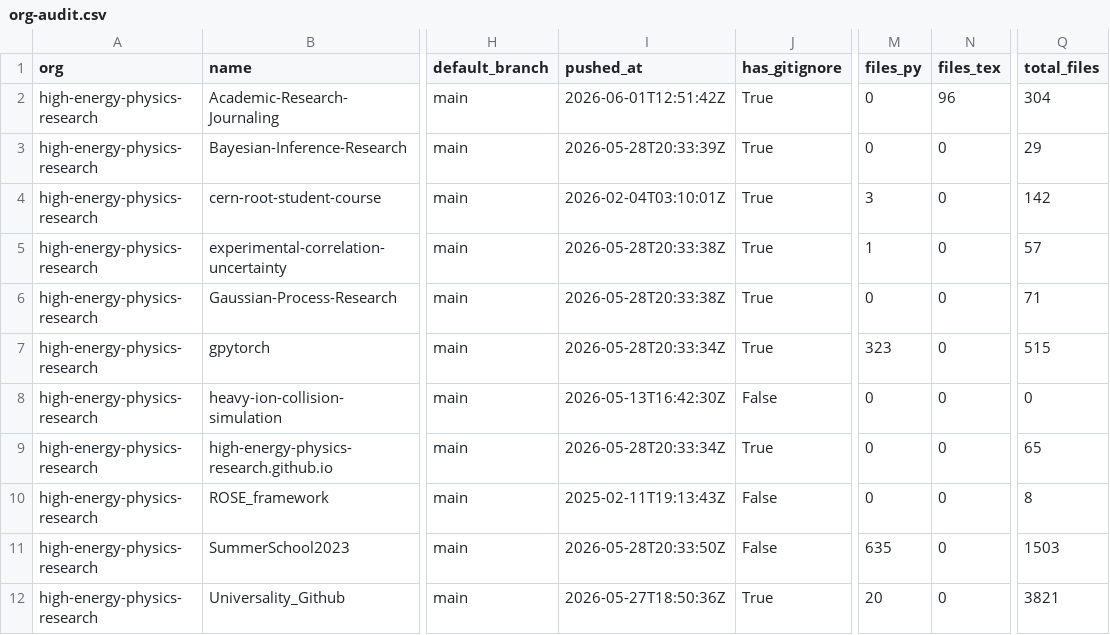
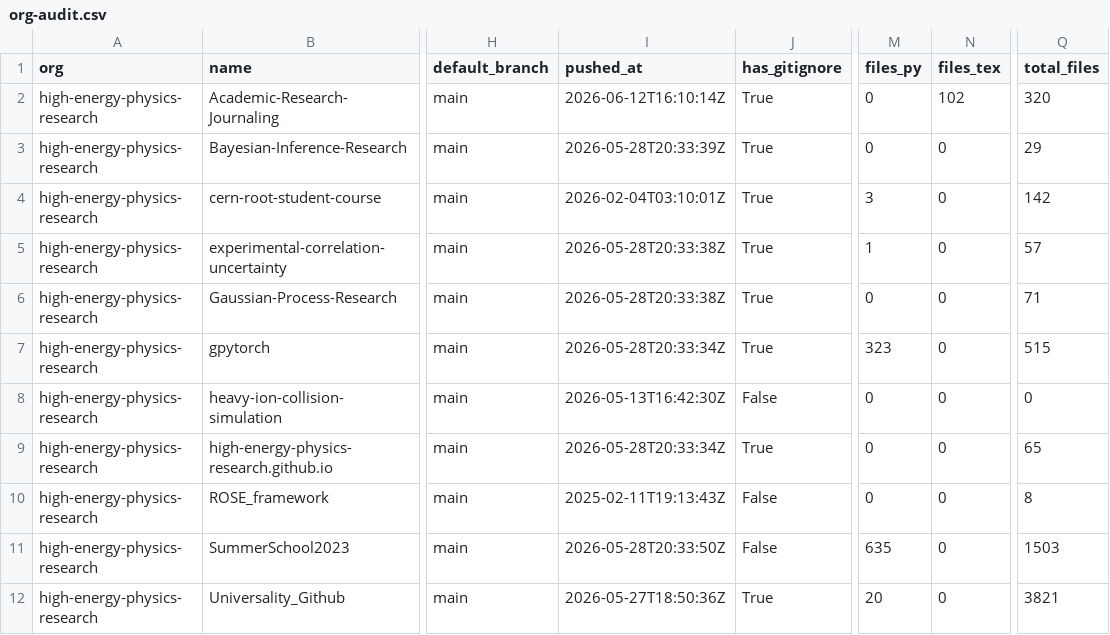
Before and after one commit to naavilam/naavilam.github.io, a CSV file: high-energy/org-audit.csv, drawn as a sheet; only a part is shown, gaps mark what is left out; the diff names each change by its address in the sheet, - before the commit and + after, or states it on an @@ line.

```diff
--- a/high-energy/org-audit.csv
+++ b/high-energy/org-audit.csv
-I2 (pushed_at): 2026-06-01T12:51:42Z
+I2 (pushed_at): 2026-06-12T16:10:14Z
-N2 (files_tex): 96
+N2 (files_tex): 102
-Q2 (total_files): 304
+Q2 (total_files): 320
```
Also changed, not shown: org-audit.ALL.csv, 9 other files.
